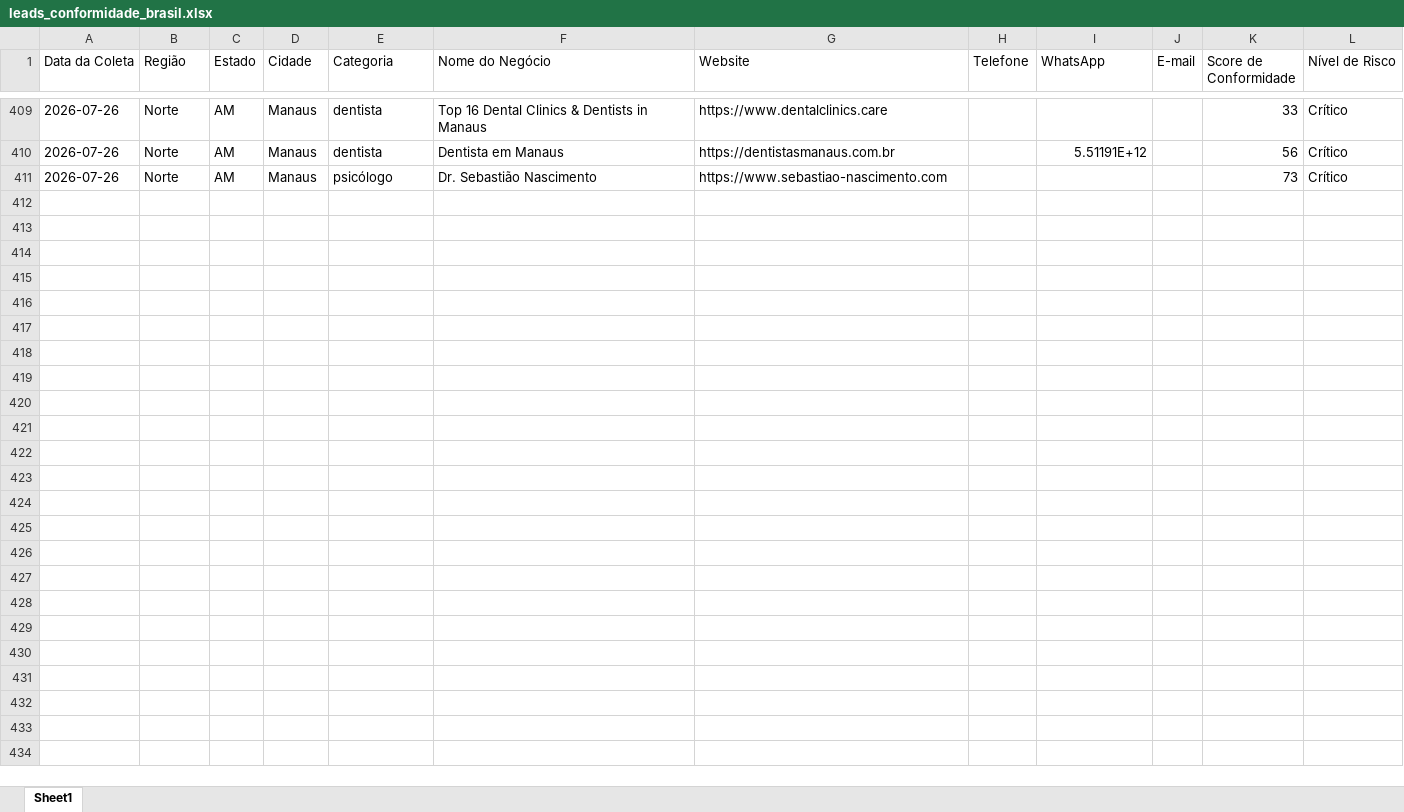
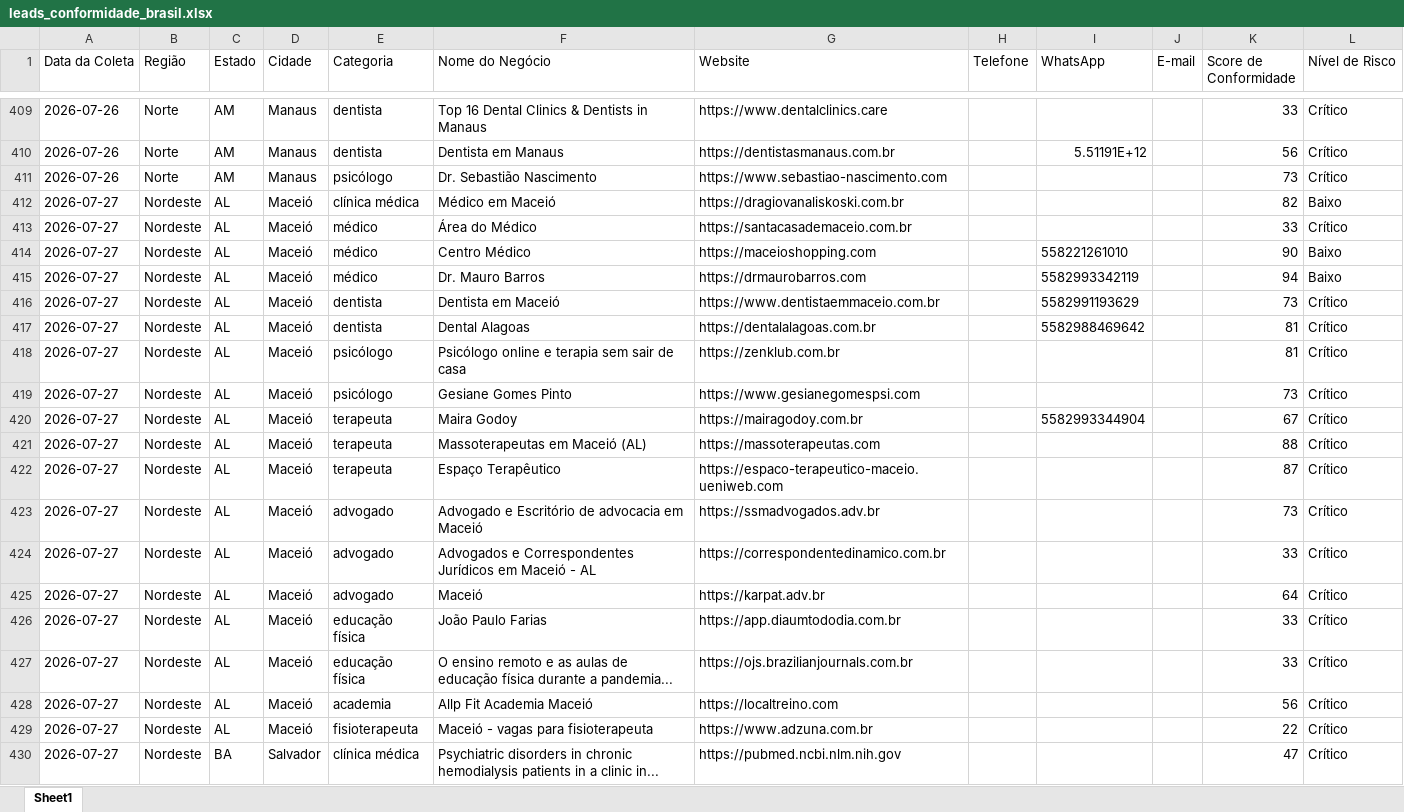
Before and after one commit to leandroeriksonoliveira/veltrodigital, an Excel workbook: leads_automation/data/leads_conformidade_brasil.xlsx, sheet Sheet1, drawn as a sheet; only a part is shown, gaps mark what is left out; values as stored, in another font and other column widths than the file's, no borders; the diff covers the shown part only; the diff names each change by its address in the sheet, - before the commit and + after, or states it on an @@ line.

```diff
--- a/leads_automation/data/leads_conformidade_brasil.xlsx (sheet Sheet1)
+++ b/leads_automation/data/leads_conformidade_brasil.xlsx (sheet Sheet1)
+row 412: 2026-07-27 | Nordeste | AL | Maceió | clínica médica | Médico em Maceió | https://dragiovanaliskoski.com.br |  |  |  | 82 | Baixo
+row 413: 2026-07-27 | Nordeste | AL | Maceió | médico | Área do Médico | https://santacasademaceio.com.br |  |  |  | 33 | Crítico
+row 414: 2026-07-27 | Nordeste | AL | Maceió | médico | Centro Médico | https://maceioshopping.com |  | 558221261010 |  | 90 | Baixo
+row 415: 2026-07-27 | Nordeste | AL | Maceió | médico | Dr. Mauro Barros | https://drmaurobarros.com |  | 5582993342119 |  | 94 | Baixo
+row 416: 2026-07-27 | Nordeste | AL | Maceió | dentista | Dentista em Maceió | https://www.dentistaemmaceio.com.br |  | 5582991193629 |  | 73 | Crítico
+row 417: 2026-07-27 | Nordeste | AL | Maceió | dentista | Dental Alagoas | https://dentalalagoas.com.br |  | 5582988469642 |  | 81 | Crítico
+row 418: 2026-07-27 | Nordeste | AL | Maceió | psicólogo | Psicólogo online e terapia sem sair de casa | https://zenklub.com.br |  |  |  | 81 | Crítico
+row 419: 2026-07-27 | Nordeste | AL | Maceió | psicólogo | Gesiane Gomes Pinto | https://www.gesianegomespsi.com |  |  |  | 73 | Crítico
+row 420: 2026-07-27 | Nordeste | AL | Maceió | terapeuta | Maira Godoy | https://mairagodoy.com.br |  | 5582993344904 |  | 67 | Crítico
+row 421: 2026-07-27 | Nordeste | AL | Maceió | terapeuta | Massoterapeutas em Maceió (AL) | https://massoterapeutas.com |  |  |  | 88 | Crítico
+row 422: 2026-07-27 | Nordeste | AL | Maceió | terapeuta | Espaço Terapêutico | https://espaco-terapeutico-maceio.ueniweb.com |  |  |  | 87 | Crítico
+row 423: 2026-07-27 | Nordeste | AL | Maceió | advogado | Advogado e Escritório de advocacia em Maceió | https://ssmadvogados.adv.br |  |  |  | 73 | Crítico
+row 424: 2026-07-27 | Nordeste | AL | Maceió | advogado | Advogados e Correspondentes Jurídicos em Maceió - AL | https://correspondentedinamico.com.br |  |  |  | 33 | Crítico
+row 425: 2026-07-27 | Nordeste | AL | Maceió | advogado | Maceió | https://karpat.adv.br |  |  |  | 64 | Crítico
+row 426: 2026-07-27 | Nordeste | AL | Maceió | educação física | João Paulo Farias | https://app.diaumtododia.com.br |  |  |  | 33 | Crítico
+row 427: 2026-07-27 | Nordeste | AL | Maceió | educação física | O ensino remoto e as aulas de educação física durante a pandemia... | https://ojs.brazilianjournals.com.br |  |  |  | 33 | Crítico
+row 428: 2026-07-27 | Nordeste | AL | Maceió | academia | Allp Fit Academia Maceió | https://localtreino.com |  |  |  | 56 | Crítico
+row 429: 2026-07-27 | Nordeste | AL | Maceió | fisioterapeuta | Maceió - vagas para fisioterapeuta | https://www.adzuna.com.br |  |  |  | 22 | Crítico
+row 430: 2026-07-27 | Nordeste | BA | Salvador | clínica médica | Psychiatric disorders in chronic hemodialysis patients in a clinic in... | https://pubmed.ncbi.nlm.nih.gov |  |  |  | 47 | Crítico
```
Also changed, not shown: 28 added rows elsewhere in this sheet, 1 other file.
